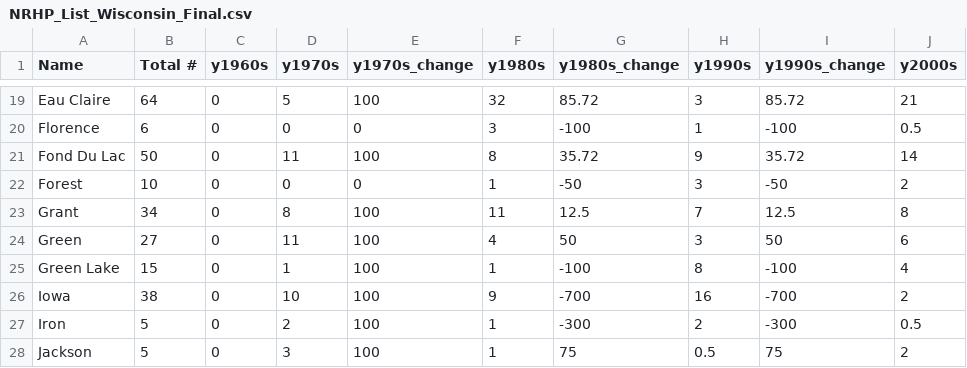
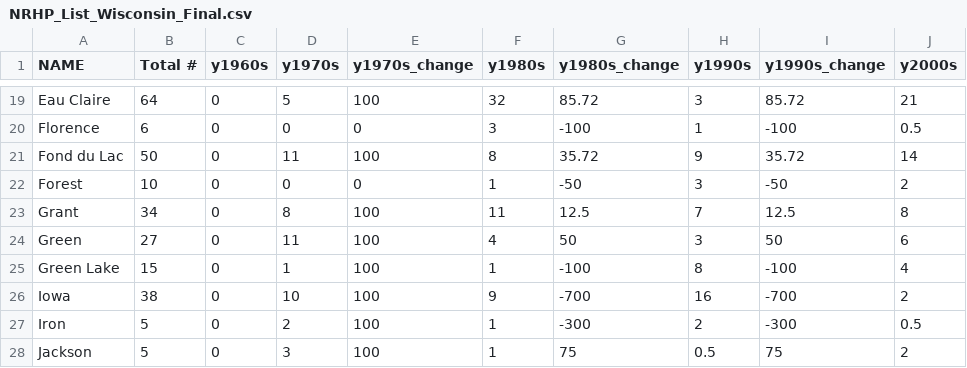
Before and after one commit to mtc0369/Unit-3, a CSV file: Activity 10/data/NRHP_List_Wisconsin_Final.csv, drawn as a sheet; only a part is shown, gaps mark what is left out; the diff names each change by its address in the sheet, - before the commit and + after, or states it on an @@ line.

Commit message:
Activity 10 update
creating colors and bar chart

```diff
--- a/Activity 10/data/NRHP_List_Wisconsin_Final.csv
+++ b/Activity 10/data/NRHP_List_Wisconsin_Final.csv
-A1: Name
+A1: NAME
-A21 (NAME): Fond Du Lac
+A21 (NAME): Fond du Lac
```
Also changed, not shown: 3 other files.
